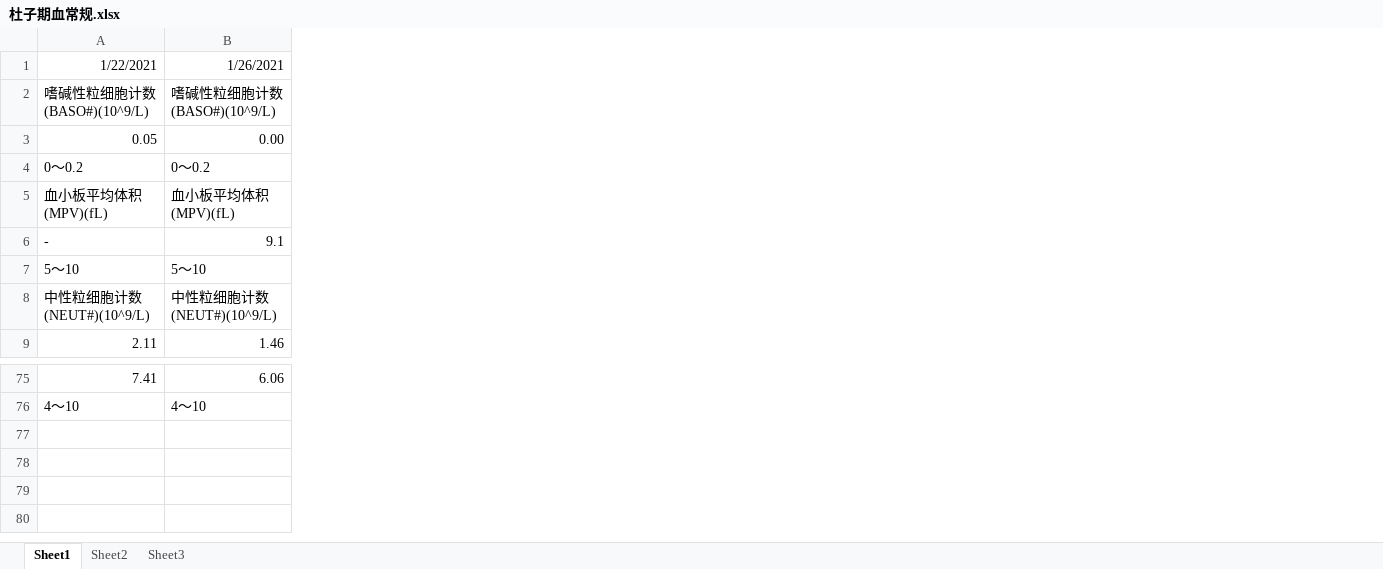
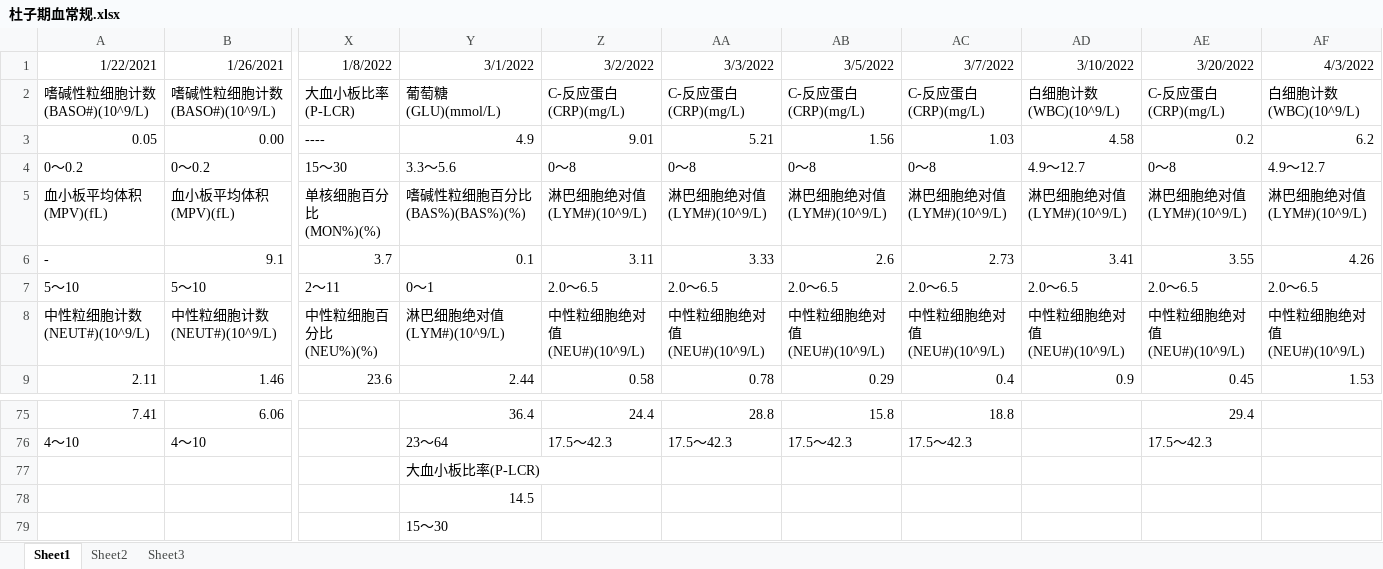
Before and after one commit to durd07/seven, an Excel workbook: 杜子期血常规.xlsx, sheet Sheet1, drawn as a sheet; only a part is shown, gaps mark what is left out; values as stored, in another font and other column widths than the file's, no borders; rows hold the shown columns only; the diff covers the shown part only; the diff names each change by its address in the sheet, - before the commit and + after, or states it on an @@ line.

Commit message:
update

```diff
--- a/杜子期血常规.xlsx (sheet Sheet1)
+++ b/杜子期血常规.xlsx (sheet Sheet1)
+column X (1/8/2022), rows 2-9: 大血小板比率(P-LCR) | ---- | 15～30 | 单核细胞百分比(MON%)(%) | 3.7 | 2～11 | 中性粒细胞百分比(NEU%)(%) | 23.6
+column Y (3/1/2022), rows 2-9: 葡萄糖(GLU)(mmol/L) | 4.9 | 3.3～5.6 | 嗜碱性粒细胞百分比(BAS%)(BAS%)(%) | 0.1 | 0～1 | 淋巴细胞绝对值(LYM#)(10^9/L) | 2.44; rows 75-76: 36.4 | 23～64
+column Z (3/2/2022), rows 2-9: C-反应蛋白(CRP)(mg/L) | 9.01 | 0～8 | 淋巴细胞绝对值(LYM#)(10^9/L) | 3.11 | 2.0～6.5 | 中性粒细胞绝对值(NEU#)(10^9/L) | 0.58; rows 75-76: 24.4 | 17.5～42.3
+column AA (3/3/2022), rows 2-9: C-反应蛋白(CRP)(mg/L) | 5.21 | 0～8 | 淋巴细胞绝对值(LYM#)(10^9/L) | 3.33 | 2.0～6.5 | 中性粒细胞绝对值(NEU#)(10^9/L) | 0.78; rows 75-76: 28.8 | 17.5～42.3
+column AB (3/5/2022), rows 2-9: C-反应蛋白(CRP)(mg/L) | 1.56 | 0～8 | 淋巴细胞绝对值(LYM#)(10^9/L) | 2.6 | 2.0～6.5 | 中性粒细胞绝对值(NEU#)(10^9/L) | 0.29; rows 75-76: 15.8 | 17.5～42.3
+column AC (3/7/2022), rows 2-9: C-反应蛋白(CRP)(mg/L) | 1.03 | 0～8 | 淋巴细胞绝对值(LYM#)(10^9/L) | 2.73 | 2.0～6.5 | 中性粒细胞绝对值(NEU#)(10^9/L) | 0.4; rows 75-76: 18.8 | 17.5～42.3
+column AD (3/10/2022), rows 2-9: 白细胞计数(WBC)(10^9/L) | 4.58 | 4.9～12.7 | 淋巴细胞绝对值(LYM#)(10^9/L) | 3.41 | 2.0～6.5 | 中性粒细胞绝对值(NEU#)(10^9/L) | 0.9
+column AE (3/20/2022), rows 2-9: C-反应蛋白(CRP)(mg/L) | 0.2 | 0～8 | 淋巴细胞绝对值(LYM#)(10^9/L) | 3.55 | 2.0～6.5 | 中性粒细胞绝对值(NEU#)(10^9/L) | 0.45; rows 75-76: 29.4 | 17.5～42.3
+column AF (4/3/2022), rows 2-9: 白细胞计数(WBC)(10^9/L) | 6.2 | 4.9～12.7 | 淋巴细胞绝对值(LYM#)(10^9/L) | 4.26 | 2.0～6.5 | 中性粒细胞绝对值(NEU#)(10^9/L) | 1.53
+row 77:  |  |  | 大血小板比率(P-LCR)
+row 78:  |  |  | 14.5
+row 79:  |  |  | 15～30
```
Also changed, not shown: 2 added columns elsewhere in this sheet.
